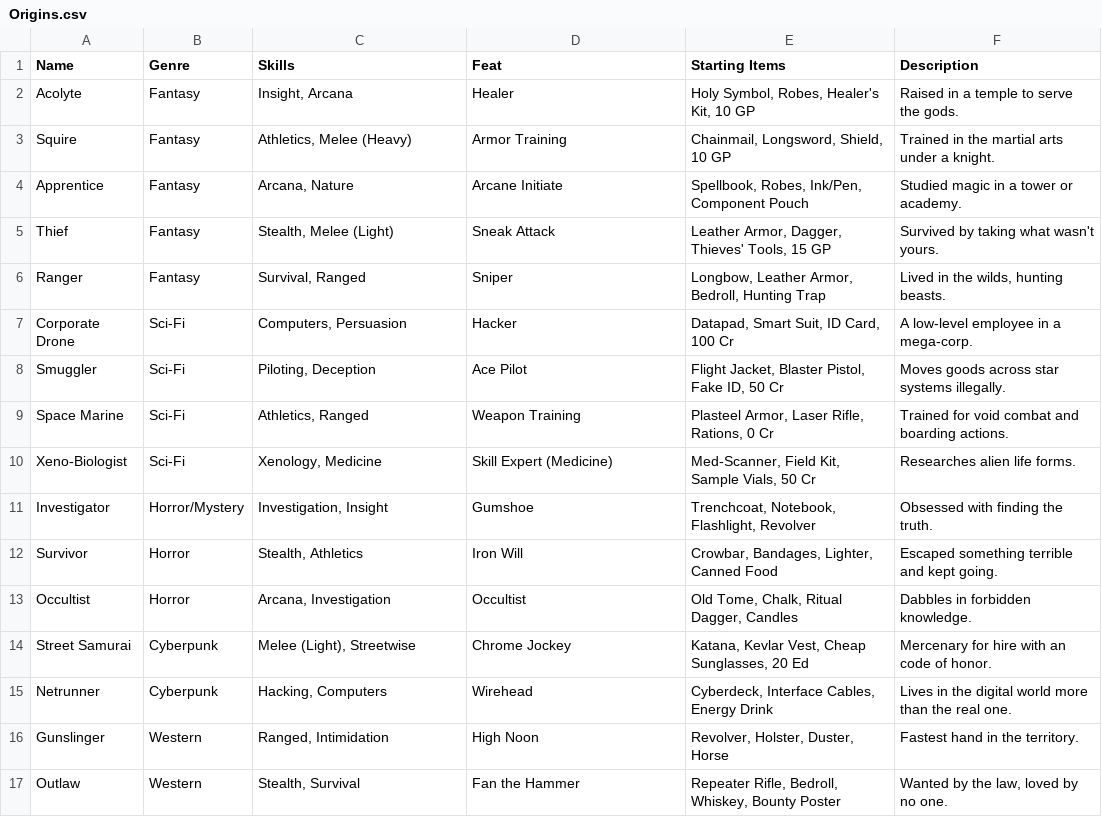
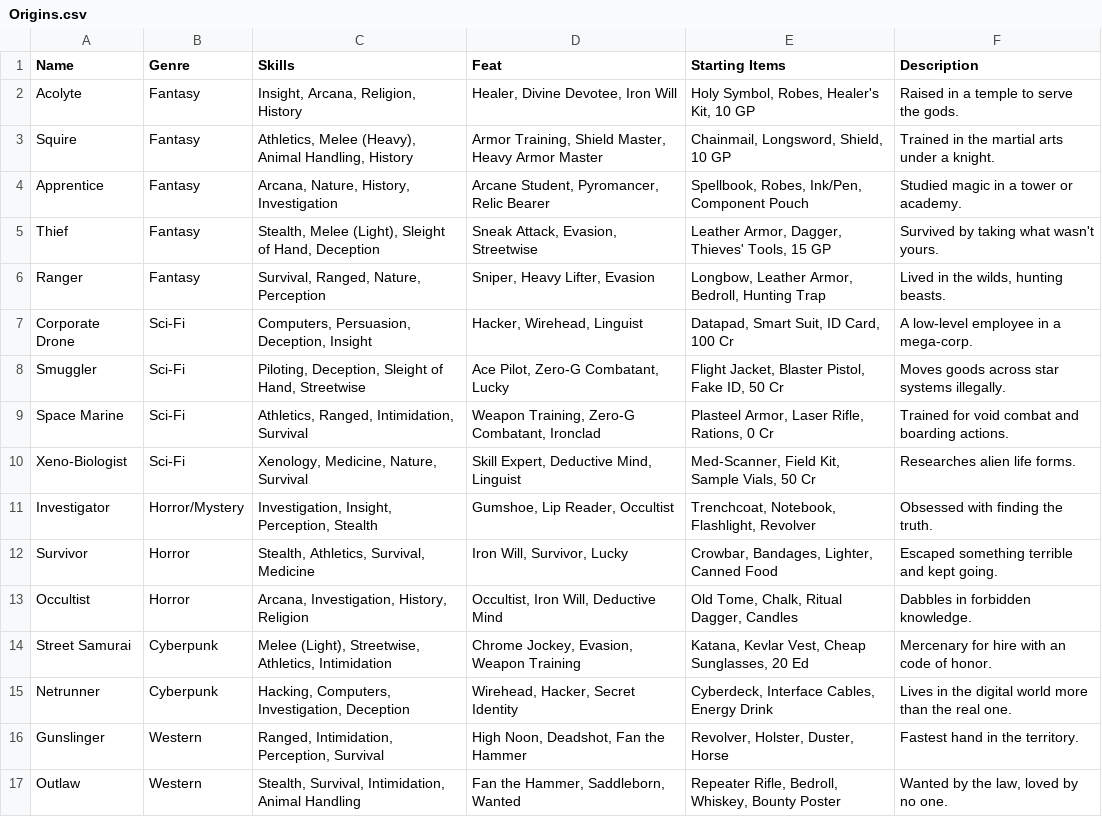
Before and after one commit to leemwalker/ttrpg_sim, a CSV file: assets/system/Origins.csv, drawn as a sheet; only a part is shown; the diff covers the shown part only.

```diff
--- a/assets/system/Origins.csv
+++ b/assets/system/Origins.csv
@@ -1,17 +1,17 @@
 Name,Genre,Skills,Feat,Starting Items,Description
-Acolyte,Fantasy,"Insight, Arcana",Healer,"Holy Symbol, Robes, Healer's Kit, 10 GP",Raised in a temple to serve the gods.
-Squire,Fantasy,"Athletics, Melee (Heavy)",Armor Training,"Chainmail, Longsword, Shield, 10 GP",Trained in the martial arts under a knight.
-Apprentice,Fantasy,"Arcana, Nature",Arcane Initiate,"Spellbook, Robes, Ink/Pen, Component Pouch",Studied magic in a tower or academy.
-Thief,Fantasy,"Stealth, Melee (Light)",Sneak Attack,"Leather Armor, Dagger, Thieves' Tools, 15 GP",Survived by taking what wasn't yours.
-Ranger,Fantasy,"Survival, Ranged",Sniper,"Longbow, Leather Armor, Bedroll, Hunting Trap","Lived in the wilds, hunting beasts."
-Corporate Drone,Sci-Fi,"Computers, Persuasion",Hacker,"Datapad, Smart Suit, ID Card, 100 Cr",A low-level employee in a mega-corp.
-Smuggler,Sci-Fi,"Piloting, Deception",Ace Pilot,"Flight Jacket, Blaster Pistol, Fake ID, 50 Cr",Moves goods across star systems illegally.
-Space Marine,Sci-Fi,"Athletics, Ranged",Weapon Training,"Plasteel Armor, Laser Rifle, Rations, 0 Cr",Trained for void combat and boarding actions.
-Xeno-Biologist,Sci-Fi,"Xenology, Medicine",Skill Expert (Medicine),"Med-Scanner, Field Kit, Sample Vials, 50 Cr",Researches alien life forms.
-Investigator,Horror/Mystery,"Investigation, Insight",Gumshoe,"Trenchcoat, Notebook, Flashlight, Revolver",Obsessed with finding the truth.
-Survivor,Horror,"Stealth, Athletics",Iron Will,"Crowbar, Bandages, Lighter, Canned Food",Escaped something terrible and kept going.
-Occultist,Horror,"Arcana, Investigation",Occultist,"Old Tome, Chalk, Ritual Dagger, Candles",Dabbles in forbidden knowledge.
-Street Samurai,Cyberpunk,"Melee (Light), Streetwise",Chrome Jockey,"Katana, Kevlar Vest, Cheap Sunglasses, 20 Ed",Mercenary for hire with an code of honor.
-Netrunner,Cyberpunk,"Hacking, Computers",Wirehead,"Cyberdeck, Interface Cables, Energy Drink",Lives in the digital world more than the real one.
-Gunslinger,Western,"Ranged, Intimidation",High Noon,"Revolver, Holster, Duster, Horse",Fastest hand in the territory.
-Outlaw,Western,"Stealth, Survival",Fan the Hammer,"Repeater Rifle, Bedroll, Whiskey, Bounty Poster","Wanted by the law, loved by no one."
+Acolyte,Fantasy,"Insight, Arcana, Religion, History","Healer, Divine Devotee, Iron Will","Holy Symbol, Robes, Healer's Kit, 10 GP",Raised in a temple to serve the gods.
+Squire,Fantasy,"Athletics, Melee (Heavy), Animal Handling, History","Armor Training, Shield Master, Heavy Armor Master","Chainmail, Longsword, Shield, 10 GP",Trained in the martial arts under a knight.
+Apprentice,Fantasy,"Arcana, Nature, History, Investigation","Arcane Student, Pyromancer, Relic Bearer","Spellbook, Robes, Ink/Pen, Component Pouch",Studied magic in a tower or academy.
+Thief,Fantasy,"Stealth, Melee (Light), Sleight of Hand, Deception","Sneak Attack, Evasion, Streetwise","Leather Armor, Dagger, Thieves' Tools, 15 GP",Survived by taking what wasn't yours.
+Ranger,Fantasy,"Survival, Ranged, Nature, Perception","Sniper, Heavy Lifter, Evasion","Longbow, Leather Armor, Bedroll, Hunting Trap","Lived in the wilds, hunting beasts."
+Corporate Drone,Sci-Fi,"Computers, Persuasion, Deception, Insight","Hacker, Wirehead, Linguist","Datapad, Smart Suit, ID Card, 100 Cr",A low-level employee in a mega-corp.
+Smuggler,Sci-Fi,"Piloting, Deception, Sleight of Hand, Streetwise","Ace Pilot, Zero-G Combatant, Lucky","Flight Jacket, Blaster Pistol, Fake ID, 50 Cr",Moves goods across star systems illegally.
+Space Marine,Sci-Fi,"Athletics, Ranged, Intimidation, Survival","Weapon Training, Zero-G Combatant, Ironclad","Plasteel Armor, Laser Rifle, Rations, 0 Cr",Trained for void combat and boarding actions.
+Xeno-Biologist,Sci-Fi,"Xenology, Medicine, Nature, Survival","Skill Expert, Deductive Mind, Linguist","Med-Scanner, Field Kit, Sample Vials, 50 Cr",Researches alien life forms.
+Investigator,Horror/Mystery,"Investigation, Insight, Perception, Stealth","Gumshoe, Lip Reader, Occultist","Trenchcoat, Notebook, Flashlight, Revolver",Obsessed with finding the truth.
+Survivor,Horror,"Stealth, Athletics, Survival, Medicine","Iron Will, Survivor, Lucky","Crowbar, Bandages, Lighter, Canned Food",Escaped something terrible and kept going.
+Occultist,Horror,"Arcana, Investigation, History, Religion","Occultist, Iron Will, Deductive Mind","Old Tome, Chalk, Ritual Dagger, Candles",Dabbles in forbidden knowledge.
+Street Samurai,Cyberpunk,"Melee (Light), Streetwise, Athletics, Intimidation","Chrome Jockey, Evasion, Weapon Training","Katana, Kevlar Vest, Cheap Sunglasses, 20 Ed",Mercenary for hire with an code of honor.
+Netrunner,Cyberpunk,"Hacking, Computers, Investigation, Deception","Wirehead, Hacker, Secret Identity","Cyberdeck, Interface Cables, Energy Drink",Lives in the digital world more than the real one.
+Gunslinger,Western,"Ranged, Intimidation, Perception, Survival","High Noon, Deadshot, Fan the Hammer","Revolver, Holster, Duster, Horse",Fastest hand in the territory.
+Outlaw,Western,"Stealth, Survival, Intimidation, Animal Handling","Fan the Hammer, Saddleborn, Wanted","Repeater Rifle, Bedroll, Whiskey, Bounty Poster","Wanted by the law, loved by no one."
```
Also changed, not shown: 12 edited cells elsewhere in this file, assets/system/Traits.csv, 26 other files.
